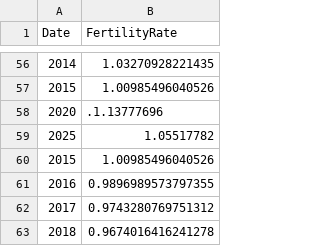
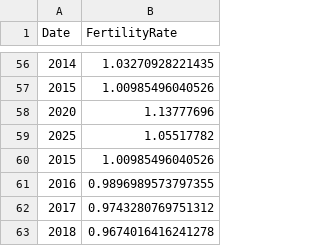
Before and after one commit to SUSA-org/SUSA-web-app, a CSV file: Argentina.csv, drawn as a sheet; only a part is shown, gaps mark what is left out.

Commit message:
fixing value

```diff
--- a/Argentina.csv
+++ b/Argentina.csv
@@ -57,3 +57,3 @@ Date,FertilityRate
 2015,1.00985496040526
-2020,.1.13777696
+2020,1.13777696
 2025,1.05517782
```
